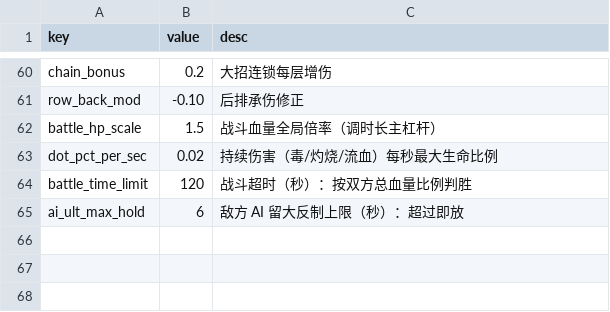
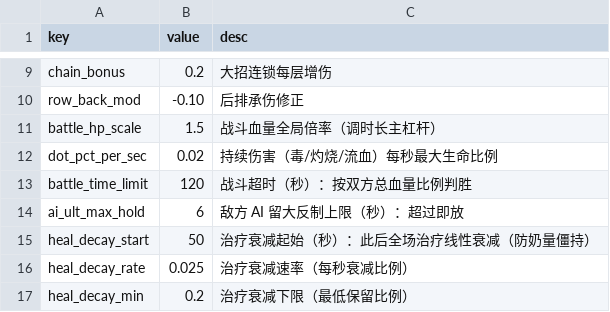
Before and after one commit to hohband/NewHero3D, a CSV file: data/battle_constants.csv, drawn as a sheet; only a part is shown, gaps mark what is left out; the diff covers the shown part only.

Commit message:
feat(balance): 治疗衰减机制与数值收敛；smallfx kind 修复；技术债清理
- P0 平衡收敛：安道全奶量削弱（act_miaoshou heal1.0/cd6、hot_aura 0.01、
  revive 0.4）+ 新增治疗衰减（heal_decay_start/rate/min，sim healMult 作用
  于普攻奶/技能奶/光环/复活）；story_04 敌兵 lv8→lv7
- 平衡结果：400 局零超时（原 135）、无怪物阵容、总平均 38.5s、推关 5×100%
- P2 smallfx 死分支修复：sim 按效果串推导 kind（thunder/whirl/slam/support），
  表现层 SMALLFX_STYLE 映射特效环颜色尺寸，浏览器手工验收可见
- P3 技术债：删 6 个 SRPG 遗留数据文件；battle_constants 清 ai_* 死键与
  rage_on_wait（67→16 活键，保留 ai_ult_max_hold）
- 测试 42→47：治疗衰减 getter/奶量、CSV 常量驱动（§3.0 缺口）、smallfx kind
  断言与 _smallKind 映射

```diff
--- a/data/battle_constants.csv
+++ b/data/battle_constants.csv
@@ -65 +14,4 @@ battle_time_limit,120,战斗超时（秒）：按双方总血量比例判胜
 ai_ult_max_hold,6,敌方 AI 留大反制上限（秒）：超过即放
+heal_decay_start,50,治疗衰减起始（秒）：此后全场治疗线性衰减（防奶量僵持）
+heal_decay_rate,0.025,治疗衰减速率（每秒衰减比例）
+heal_decay_min,0.2,治疗衰减下限（最低保留比例）
```
Also changed, not shown: 51 removed rows elsewhere in this file, data/proto_awaken.csv, data/skills.csv, 11 other files.
